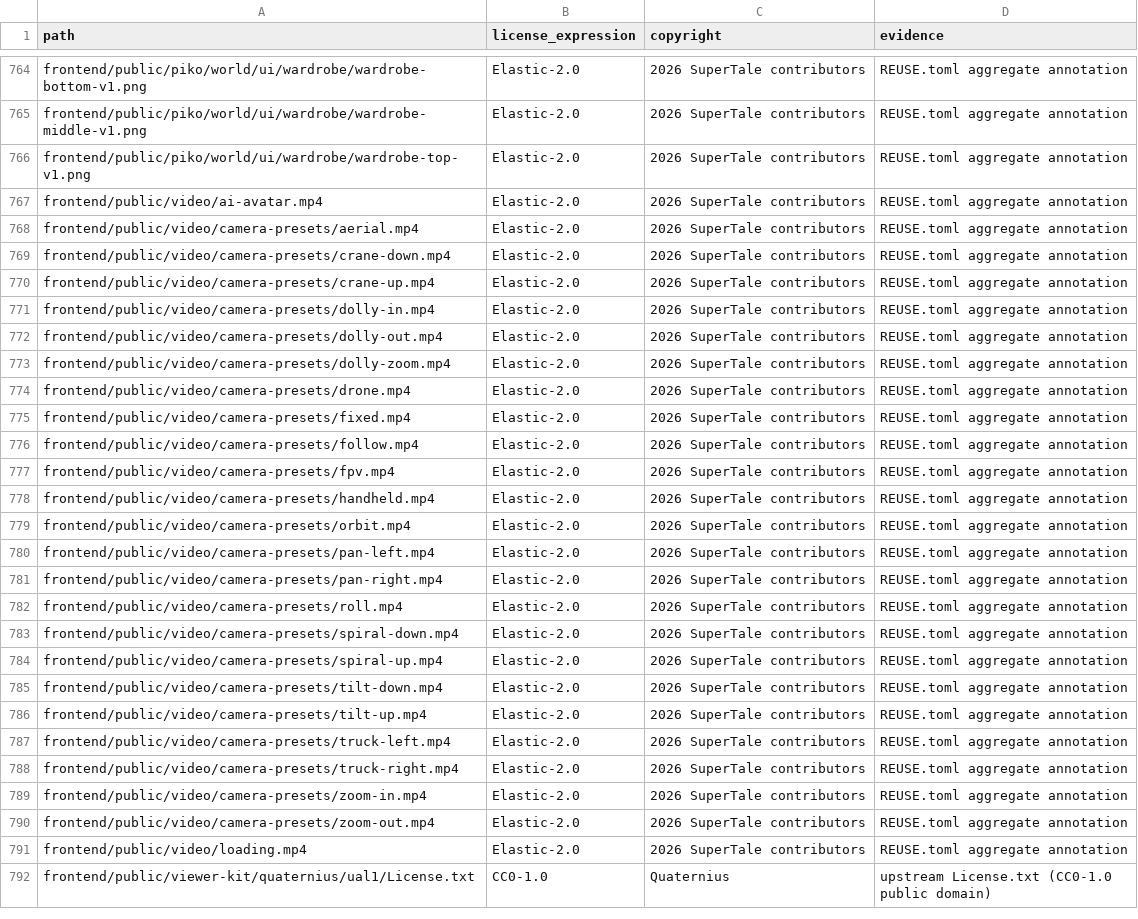
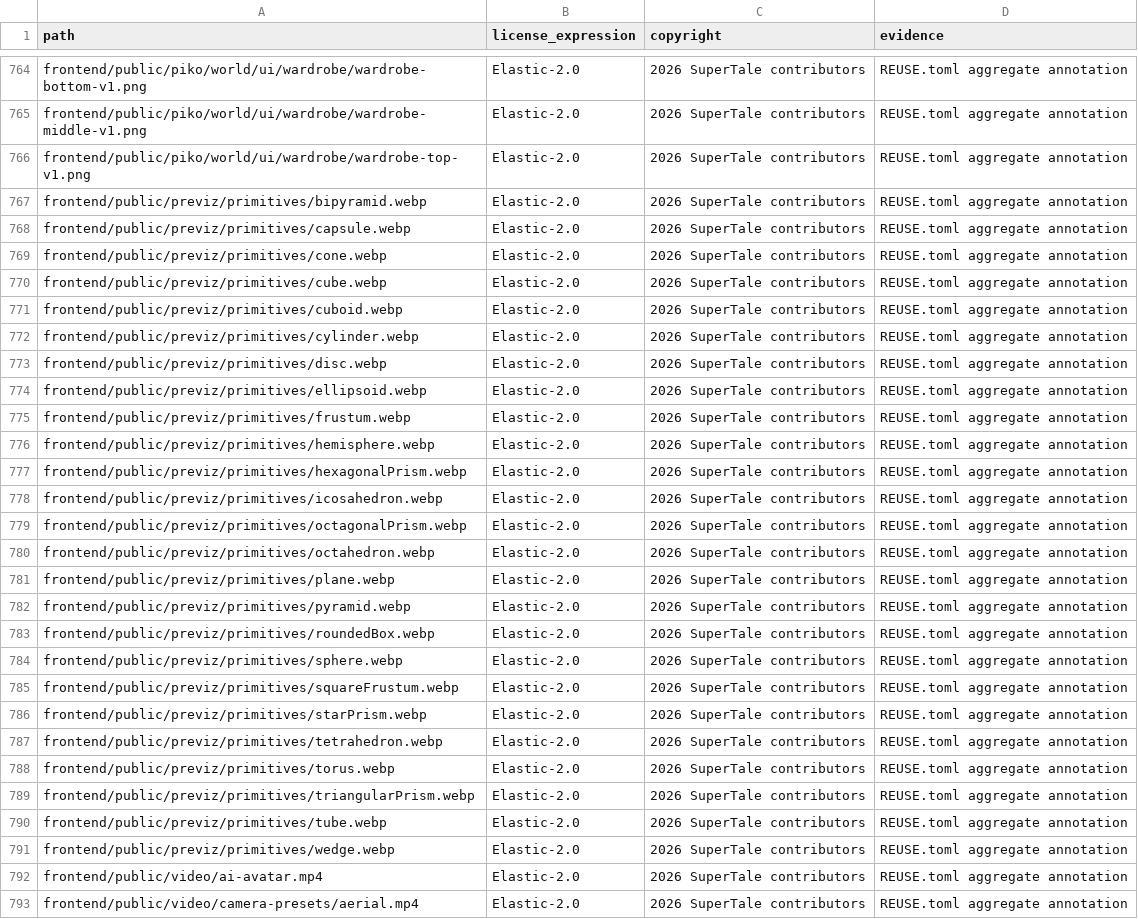
Before and after one commit to dramaclaw/dramaclaw, a CSV file: license-inventory.csv, drawn as a sheet; only a part is shown, gaps mark what is left out; the shorter side is filled out with more unchanged rows; the diff covers the shown part only.

```diff
--- a/license-inventory.csv
+++ b/license-inventory.csv
@@ -766,2 +766,27 @@ frontend/public/piko/world/ui/wardrobe/wardrobe-middle-v1.png,Elastic-2.0,2026 S
 frontend/public/piko/world/ui/wardrobe/wardrobe-top-v1.png,Elastic-2.0,2026 SuperTale contributors,REUSE.toml aggregate annotation
+frontend/public/previz/primitives/bipyramid.webp,Elastic-2.0,2026 SuperTale contributors,REUSE.toml aggregate annotation
+frontend/public/previz/primitives/capsule.webp,Elastic-2.0,2026 SuperTale contributors,REUSE.toml aggregate annotation
+frontend/public/previz/primitives/cone.webp,Elastic-2.0,2026 SuperTale contributors,REUSE.toml aggregate annotation
+frontend/public/previz/primitives/cube.webp,Elastic-2.0,2026 SuperTale contributors,REUSE.toml aggregate annotation
+frontend/public/previz/primitives/cuboid.webp,Elastic-2.0,2026 SuperTale contributors,REUSE.toml aggregate annotation
+frontend/public/previz/primitives/cylinder.webp,Elastic-2.0,2026 SuperTale contributors,REUSE.toml aggregate annotation
+frontend/public/previz/primitives/disc.webp,Elastic-2.0,2026 SuperTale contributors,REUSE.toml aggregate annotation
+frontend/public/previz/primitives/ellipsoid.webp,Elastic-2.0,2026 SuperTale contributors,REUSE.toml aggregate annotation
+frontend/public/previz/primitives/frustum.webp,Elastic-2.0,2026 SuperTale contributors,REUSE.toml aggregate annotation
+frontend/public/previz/primitives/hemisphere.webp,Elastic-2.0,2026 SuperTale contributors,REUSE.toml aggregate annotation
+frontend/public/previz/primitives/hexagonalPrism.webp,Elastic-2.0,2026 SuperTale contributors,REUSE.toml aggregate annotation
+frontend/public/previz/primitives/icosahedron.webp,Elastic-2.0,2026 SuperTale contributors,REUSE.toml aggregate annotation
+frontend/public/previz/primitives/octagonalPrism.webp,Elastic-2.0,2026 SuperTale contributors,REUSE.toml aggregate annotation
+frontend/public/previz/primitives/octahedron.webp,Elastic-2.0,2026 SuperTale contributors,REUSE.toml aggregate annotation
+frontend/public/previz/primitives/plane.webp,Elastic-2.0,2026 SuperTale contributors,REUSE.toml aggregate annotation
+frontend/public/previz/primitives/pyramid.webp,Elastic-2.0,2026 SuperTale contributors,REUSE.toml aggregate annotation
+frontend/public/previz/primitives/roundedBox.webp,Elastic-2.0,2026 SuperTale contributors,REUSE.toml aggregate annotation
+frontend/public/previz/primitives/sphere.webp,Elastic-2.0,2026 SuperTale contributors,REUSE.toml aggregate annotation
+frontend/public/previz/primitives/squareFrustum.webp,Elastic-2.0,2026 SuperTale contributors,REUSE.toml aggregate annotation
+frontend/public/previz/primitives/starPrism.webp,Elastic-2.0,2026 SuperTale contributors,REUSE.toml aggregate annotation
+frontend/public/previz/primitives/tetrahedron.webp,Elastic-2.0,2026 SuperTale contributors,REUSE.toml aggregate annotation
+frontend/public/previz/primitives/torus.webp,Elastic-2.0,2026 SuperTale contributors,REUSE.toml aggregate annotation
+frontend/public/previz/primitives/triangularPrism.webp,Elastic-2.0,2026 SuperTale contributors,REUSE.toml aggregate annotation
+frontend/public/previz/primitives/tube.webp,Elastic-2.0,2026 SuperTale contributors,REUSE.toml aggregate annotation
+frontend/public/previz/primitives/wedge.webp,Elastic-2.0,2026 SuperTale contributors,REUSE.toml aggregate annotation
 frontend/public/video/ai-avatar.mp4,Elastic-2.0,2026 SuperTale contributors,REUSE.toml aggregate annotation
```
Also changed, not shown: 4 added rows and 1 removed row elsewhere in this file, 56 other files.
